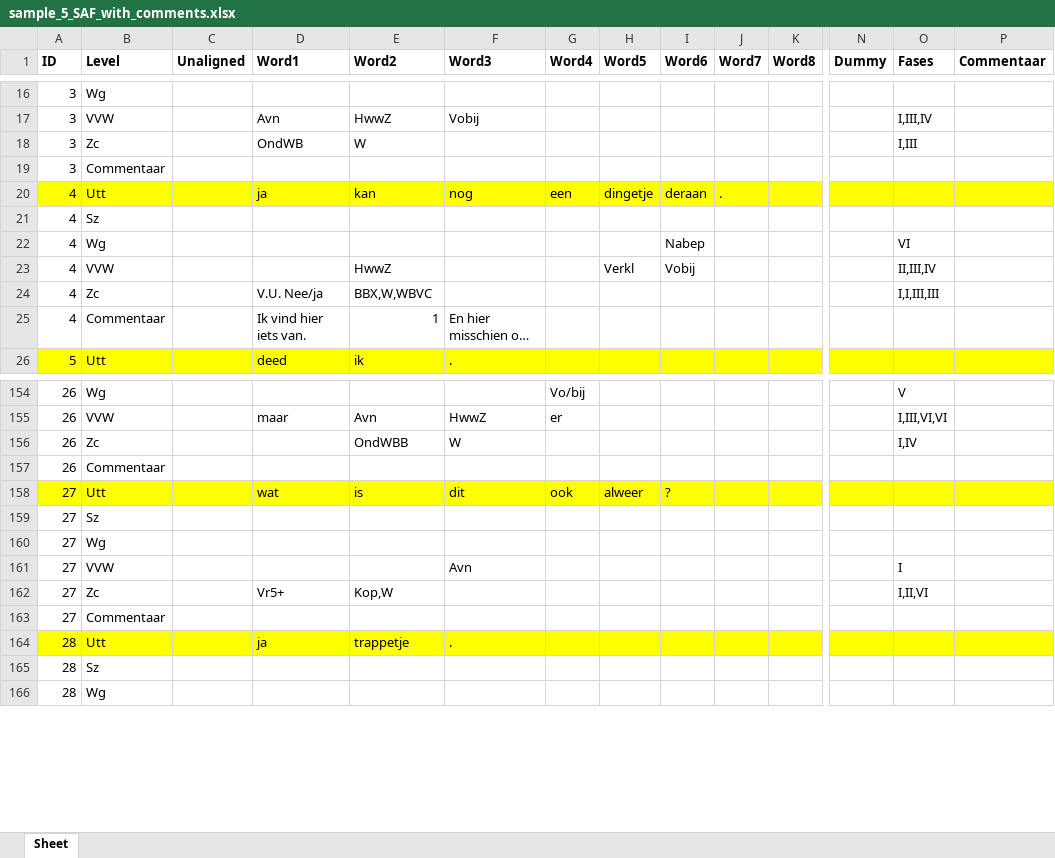
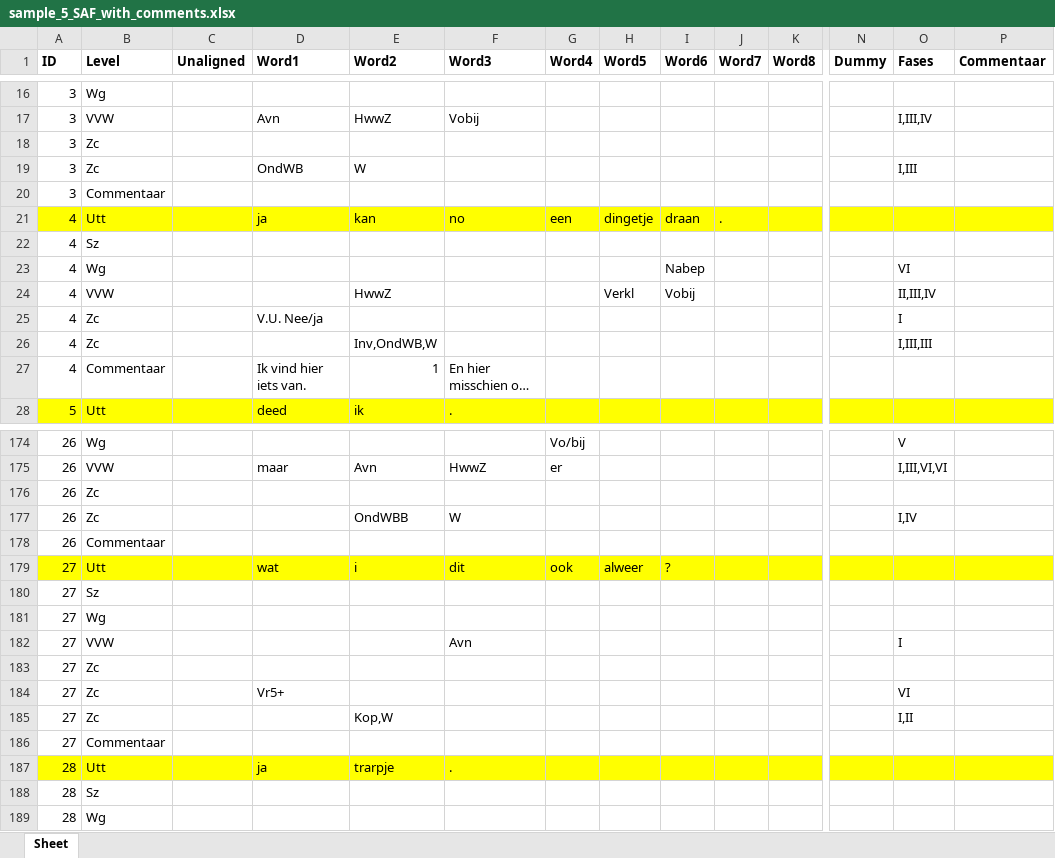
Before and after one commit to UUDigitalHumanitieslab/sasta, an Excel workbook: backend/analysis/annotations/test_files/sample_5_SAF_with_comments.xlsx, sheet Sheet, drawn as a sheet; only a part is shown, gaps mark what is left out; long unchanged cells end in …; values as stored, in another font and other column widths than the file's, no borders; addresses are those after the commit; rows hold the shown columns only; the diff covers the shown part only; the diff names each change by its address in the sheet, - before the commit and + after, or states it on an @@ line.

```diff
--- a/backend/analysis/annotations/test_files/sample_5_SAF_with_comments.xlsx (sheet Sheet)
+++ b/backend/analysis/annotations/test_files/sample_5_SAF_with_comments.xlsx (sheet Sheet)
+row 18: 3 | Zc
-F21 (Word3): nog
+F21 (Word3): no
-I21 (Word6): deraan
+I21 (Word6): draan
-E25 (Word2): BBX,W,WBVC
+E25 (Word2): (empty)
-O25 (Fases): I,I,III,III
+O25 (Fases): I
+row 26: 4 | Zc |  |  | Inv,OndWB,W |  |  |  |  |  |  |  | I,III,III
+row 176: 26 | Zc
-E179 (Word2): is
+E179 (Word2): i
+row 183: 27 | Zc
+row 184: 27 | Zc |  | Vr5+ |  |  |  |  |  |  |  |  | VI
-D185 (Word1): Vr5+
+D185 (Word1): (empty)
-O185 (Fases): I,II,VI
+O185 (Fases): I,II
-E187 (Word2): trappetje
+E187 (Word2): trarpje
```
Also changed, not shown: 28 added rows and 47 edited cells elsewhere in this sheet, backend/analysis/annotations/test_files/sample_5_SAF.xlsx, 1 other file.
